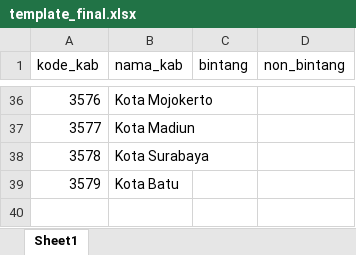
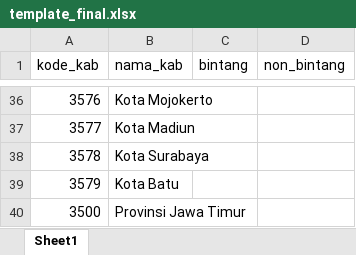
Before and after one commit to ZipoNamberwan/distribusi-app-backend, an Excel workbook: storage/app/private/template/template_final.xlsx, sheet Sheet1, drawn as a sheet; only a part is shown, gaps mark what is left out; values as stored, in another font and other column widths than the file's, no borders; the diff names each change by its address in the sheet, - before the commit and + after, or states it on an @@ line.

Commit message:
feat: update template_final.xlsx with new data structure and formatting

```diff
--- a/storage/app/private/template/template_final.xlsx (sheet Sheet1)
+++ b/storage/app/private/template/template_final.xlsx (sheet Sheet1)
+row 40: 3500 | Provinsi Jawa Timur
```
